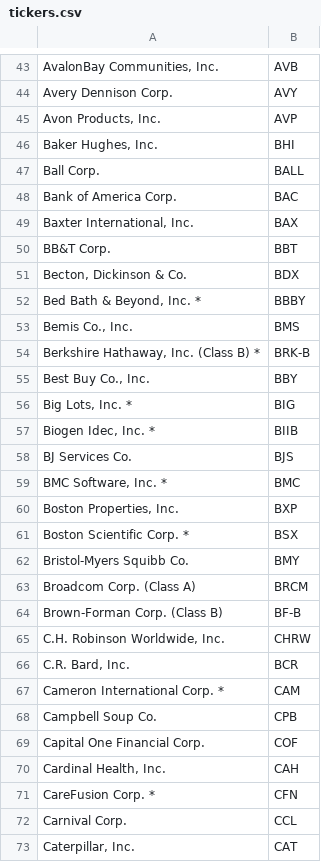
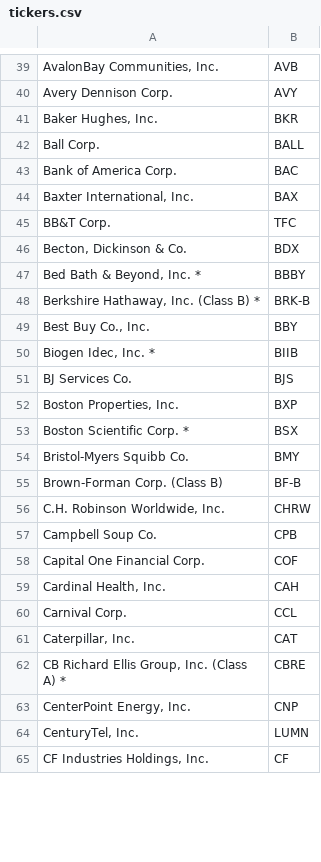
Before and after one commit to squilliam34/gravity, a CSV file: data/csv/2010/tickers.csv, drawn as a sheet; only a part is shown, gaps mark what is left out; the shorter side is filled out with more unchanged rows; removed rows and columns are numbered as before the commit, all else as after; the diff covers the shown part only; the diff names each change by its address in the sheet, - before the commit and + after, or states it on an @@ line.

```diff
--- a/data/csv/2010/tickers.csv
+++ b/data/csv/2010/tickers.csv
-row 45: Avon Products, Inc. | AVP
-B41: BHI
+B41: BKR
-B45: BBT
+B45: TFC
-row 53: Bemis Co., Inc. | BMS
-row 56: Big Lots, Inc. * | BIG
-row 59: BMC Software, Inc. * | BMC
-row 63: Broadcom Corp. (Class A) | BRCM
-row 66: C.R. Bard, Inc. | BCR
-row 67: Cameron International Corp. * | CAM
-row 71: CareFusion Corp. * | CFN
```
Also changed, not shown: 77 removed rows and 24 edited cells elsewhere in this file.
